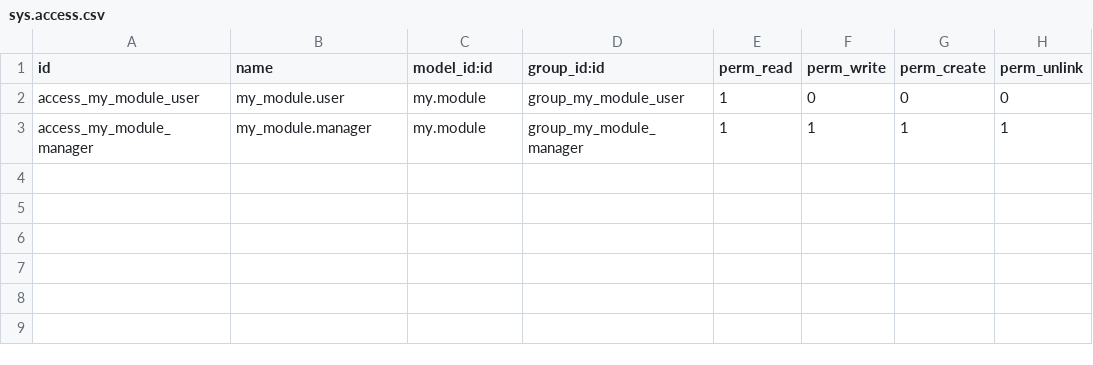
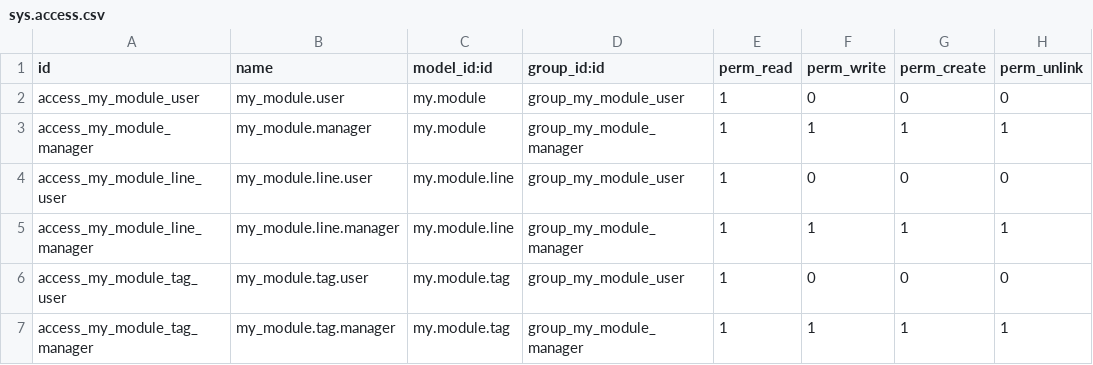
Before and after one commit to ProjectMeru/sumeru_custom_addons, a CSV file: addons/my_module/security/sys.access.csv, drawn as a sheet; the diff names each change by its address in the sheet, - before the commit and + after, or states it on an @@ line.

Commit message:
refactor(custom): align my_module with list views and remove student addon
Refactor list view, update manifest and security CSV, extend
my_module models; delete unused student addon scaffolding.

```diff
--- a/addons/my_module/security/sys.access.csv
+++ b/addons/my_module/security/sys.access.csv
+row 4: access_my_module_line_user | my_module.line.user | my.module.line | group_my_module_user | 1 | 0 | 0 | 0
+row 5: access_my_module_line_manager | my_module.line.manager | my.module.line | group_my_module_manager | 1 | 1 | 1 | 1
+row 6: access_my_module_tag_user | my_module.tag.user | my.module.tag | group_my_module_user | 1 | 0 | 0 | 0
+row 7: access_my_module_tag_manager | my_module.tag.manager | my.module.tag | group_my_module_manager | 1 | 1 | 1 | 1
```
Also changed, not shown: 22 other files.
